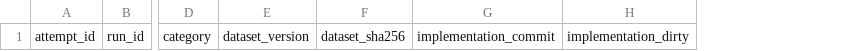
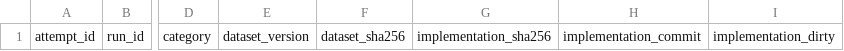
Before and after one commit to Mozilla-Ocho/tabstack-cited-research-python, a CSV file: acceptance-evals/attempts-template.csv, drawn as a sheet; only a part is shown, gaps mark what is left out; the diff names each change by its address in the sheet, - before the commit and + after, or states it on an @@ line.

Commit message:
accept: content-hash implementation identity, bounded Windows lock retry, flag wording
- run-one identifies the implementation by implementation_sha256, a hash of the content of the
  package files plus pyproject.toml and uv.lock on disk: unrelated commits no longer lock a run
  directory, two different uncommitted edits differ, untracked package files count, and the
  comparison needs no git. HEAD commit and dirty flag stay per attempt as provenance; when git
  fails or times out they are null with a missing_data note, never compared. An unreadable
  implementation file refuses before any request; a run without implementation_sha256 refuses
  new attempts.
- Windows ledger lock retries only on contention (EACCES/EDEADLK) for at most 60 s; any other
  OSError fails at once (LedgerLockError).
- --fetch-timeout help and READMEs: a whole number of seconds greater than 0; float flags are
  finite and greater than 0.
- attempts-template.csv gains implementation_sha256.

```diff
--- a/acceptance-evals/attempts-template.csv
+++ b/acceptance-evals/attempts-template.csv
+column G, row 1: implementation_sha256
```
Also changed, not shown: 7 other files.
